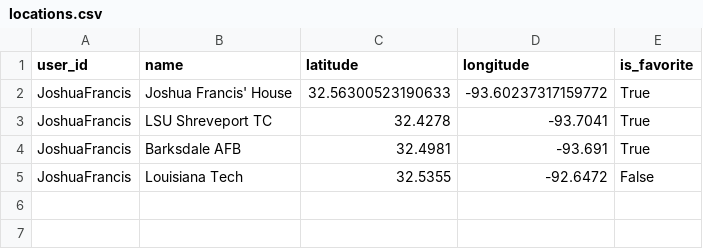
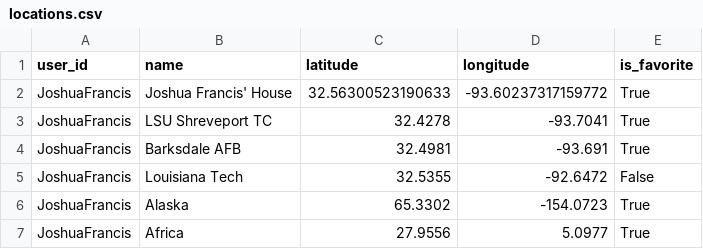
Before and after one commit to Project-AirStorm/Airstorm-GFS, a CSV file: backend/data/locations.csv, drawn as a sheet.

```diff
--- a/backend/data/locations.csv
+++ b/backend/data/locations.csv
@@ -5 +5,3 @@ JoshuaFrancis,Barksdale AFB,32.4981,-93.691,True
 JoshuaFrancis,Louisiana Tech,32.5355,-92.6472,False
+JoshuaFrancis,Alaska,65.3302,-154.0723,True
+JoshuaFrancis,Africa,27.9556,5.0977,True
```
Also changed, not shown: 4 other files.
